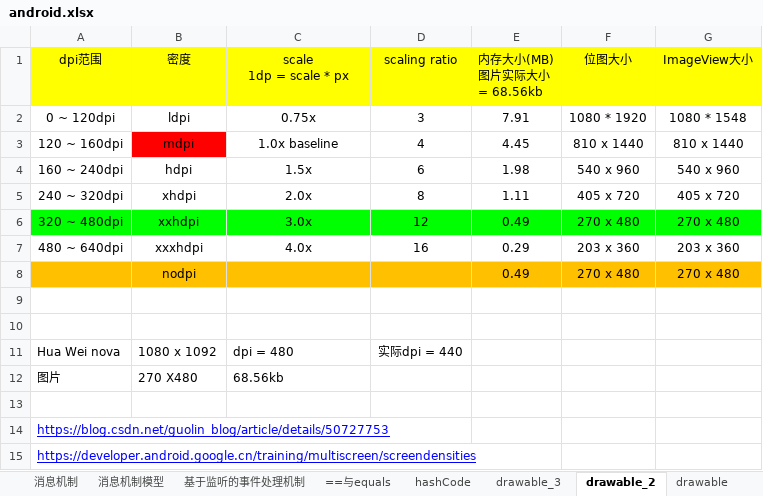
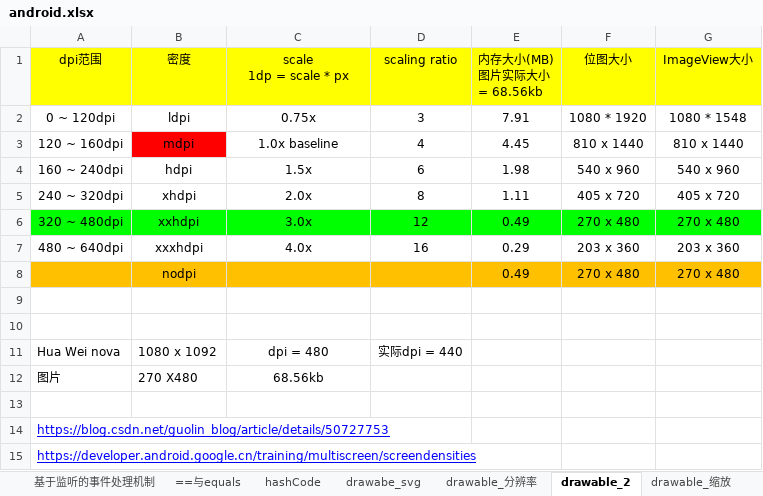
Before and after one commit to YingVickyCao/AndroidAboutDemos, an Excel workbook: doc/android.xlsx, sheet drawable_2, drawn as a sheet; values as stored, in another font and other column widths than the file's, no borders; charts and pictures not drawn; the diff names each change by its address in the sheet, - before the commit and + after, or states it on an @@ line.

```diff
--- a/doc/android.xlsx (sheet drawable_2)
+++ b/doc/android.xlsx (sheet drawable_2)
-sheet tab: drawable_3
+sheet tab: drawable_分辨率
-sheet tab: drawable
+sheet tab: drawable_缩放
+sheet tab: drawabe_svg
-C11:C12 alignment: left
+C11:C12 alignment: center
```
Also changed, not shown: 30 other files.
